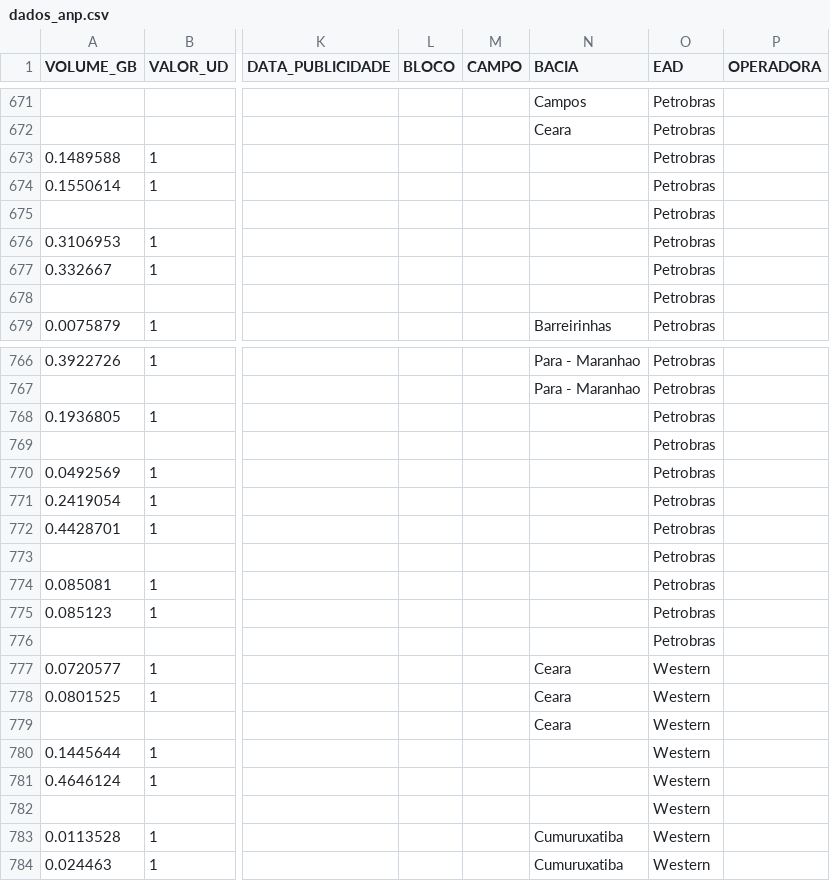
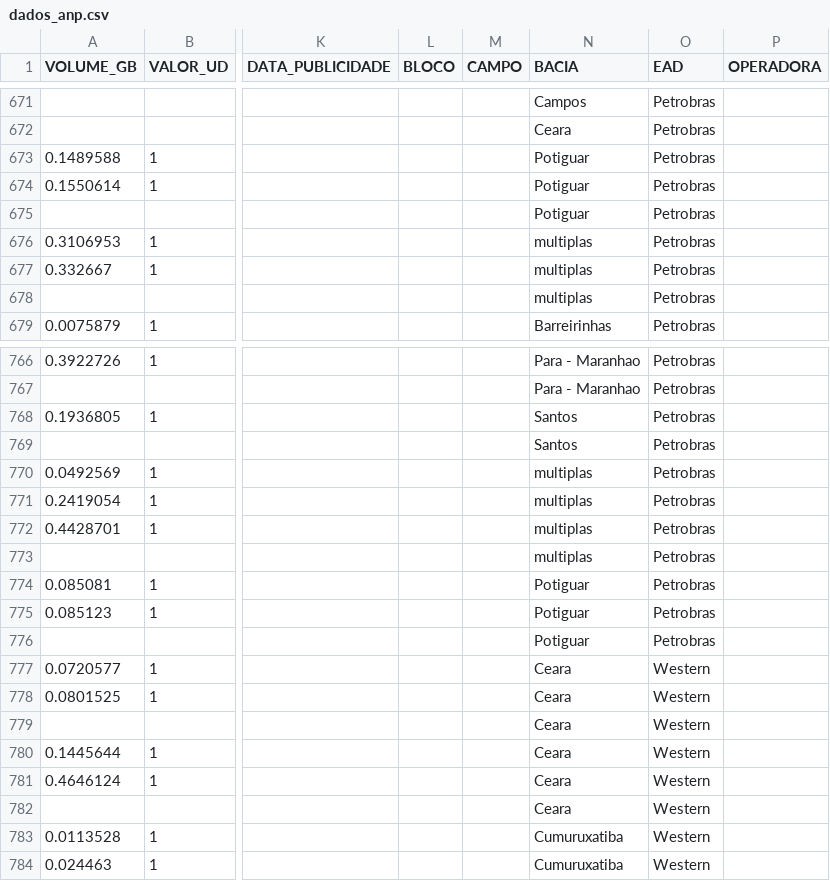
Before and after one commit to leoalexandre/MVP_ADBP, a CSV file: dados_anp.csv, drawn as a sheet; only a part is shown, gaps mark what is left out; the diff covers the shown part only; the diff names each change by its address in the sheet, - before the commit and + after, or states it on an @@ line.

```diff
--- a/dados_anp.csv
+++ b/dados_anp.csv
-N673:N675 (BACIA): (empty)
+N673:N675 (BACIA): Potiguar
-N676:N678 (BACIA): (empty)
+N676:N678 (BACIA): multiplas
-N768:N769 (BACIA): (empty)
+N768:N769 (BACIA): Santos
-N770:N773 (BACIA): (empty)
+N770:N773 (BACIA): multiplas
-N774:N776 (BACIA): (empty)
+N774:N776 (BACIA): Potiguar
-N780:N782 (BACIA): (empty)
+N780:N782 (BACIA): Ceara
```
Also changed, not shown: 83 edited cells elsewhere in this file.
